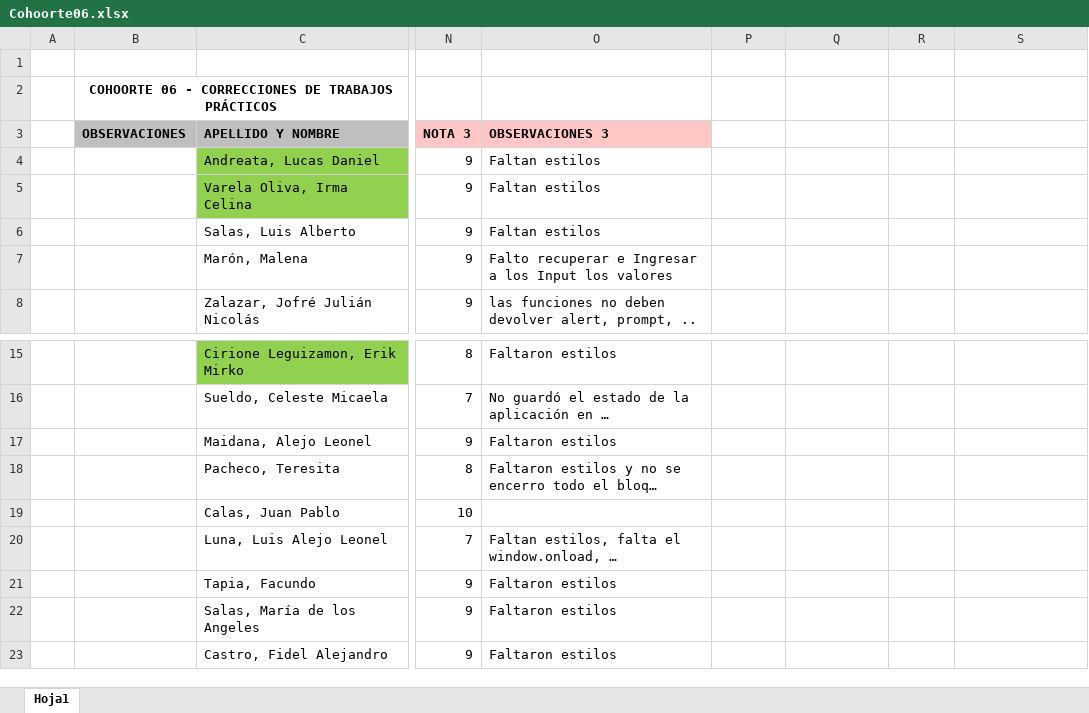
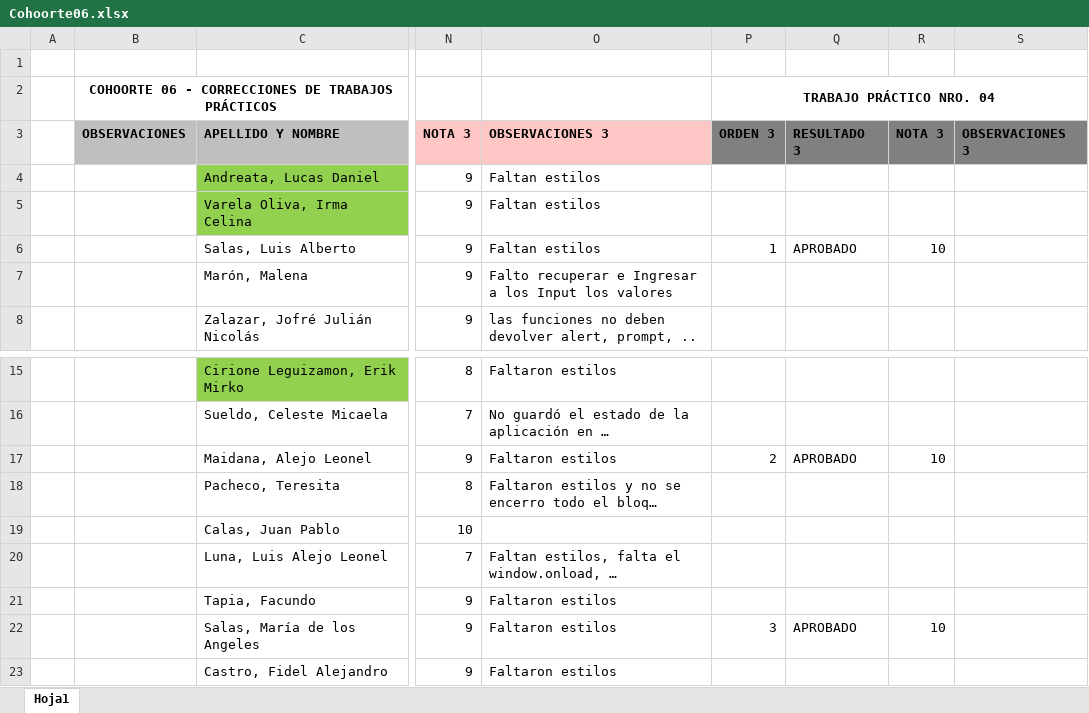
Before and after one commit to ingdmaldonado/Modulo02_JavaScript, an Excel workbook: 00000_Correcciones/Cohoorte06.xlsx, sheet Hoja1, drawn as a sheet; only a part is shown, gaps mark what is left out; long unchanged cells end in …; values as stored, in another font and other column widths than the file's, no borders; the diff names each change by its address in the sheet, - before the commit and + after, or states it on an @@ line.

```diff
--- a/00000_Correcciones/Cohoorte06.xlsx (sheet Hoja1)
+++ b/00000_Correcciones/Cohoorte06.xlsx (sheet Hoja1)
-P2: (empty)
+P2: TRABAJO PRÁCTICO NRO. 04
+P2:S2 merged
-P3: (empty)
+P3: ORDEN 3
-P3:S3 fill: none
+P3:S3 fill: #808080
-Q3: (empty)
+Q3: RESULTADO 3
-R3: (empty)
+R3: NOTA 3
-S3: (empty)
+S3: OBSERVACIONES 3
-P6: (empty)
+P6: 1
-Q6: (empty)
+Q6: APROBADO
-R6: (empty)
+R6: 10
-P17: (empty)
+P17: 2
-Q17: (empty)
+Q17: APROBADO
-R17: (empty)
+R17: 10
-P22: (empty)
+P22: 3
-Q22: (empty)
+Q22: APROBADO
-R22: (empty)
+R22: 10
```
Also changed, not shown: Capitulo999_INSTITUTO/Taller2_2026/Taller02_2026.xlsx, 6 other files.
